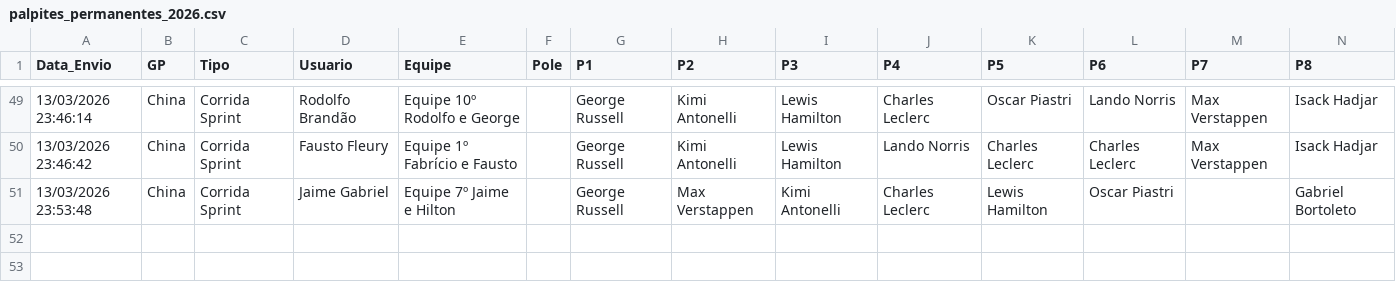
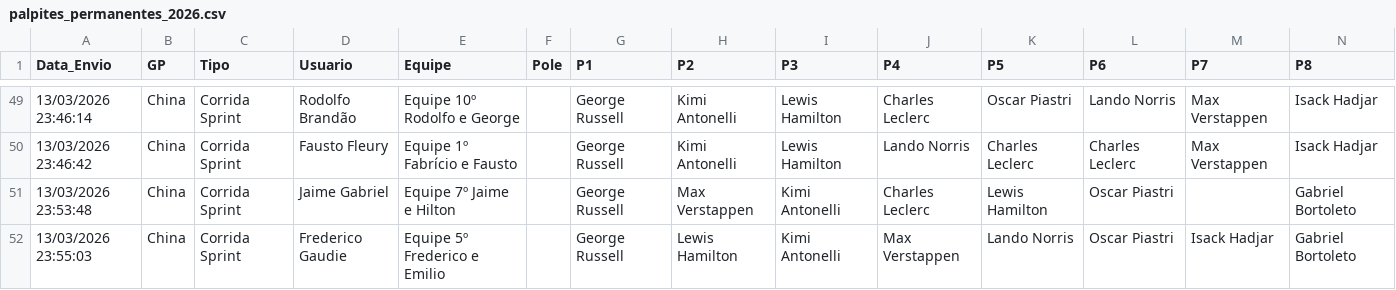
Before and after one commit to Brands14/bolao-f1-2026, a CSV file: palpites_permanentes_2026.csv, drawn as a sheet; only a part is shown, gaps mark what is left out; rows hold the shown columns only; the diff names each change by its address in the sheet, - before the commit and + after, or states it on an @@ line.

Commit message:
Atualizando registro no banco: palpites_permanentes_2026.csv

```diff
--- a/palpites_permanentes_2026.csv
+++ b/palpites_permanentes_2026.csv
+row 52: 13/03/2026 23:55:03 | China | Corrida Sprint | Frederico Gaudie | Equipe 5º Frederico e Emilio |  | George Russell | Lewis Hamilton | Kimi Antonelli | Max Verstappen | Lando Norris | Oscar Piastri | Isack Hadjar | Gabriel Bortoleto
```
